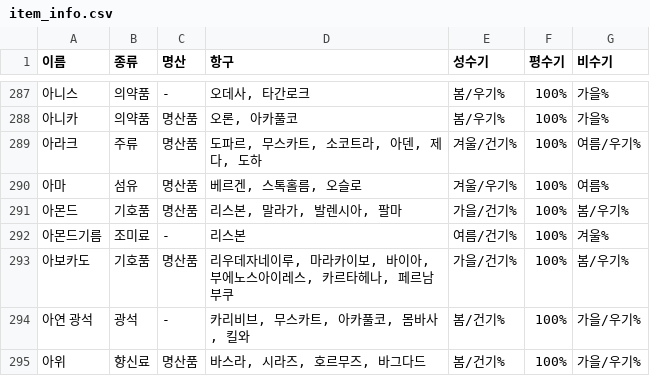
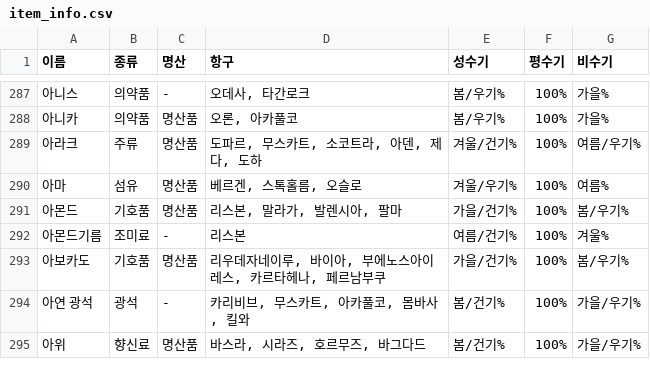
Before and after one commit to kosh9099/origin-deck-manager, a CSV file: public/data/item_info.csv, drawn as a sheet; only a part is shown, gaps mark what is left out.

```diff
--- a/public/data/item_info.csv
+++ b/public/data/item_info.csv
@@ -292,3 +292,3 @@
 아몬드기름,조미료,-,리스본,여름/건기%,100%,겨울%
-아보카도,기호품,명산품,"리우데자네이루, 마라카이보, 바이아, 부에노스아이레스, 카르타헤나, 페르남부쿠",가을/건기%,100%,봄/우기%
+아보카도,기호품,명산품,"리우데자네이루, 바이아, 부에노스아이레스, 카르타헤나, 페르남부쿠",가을/건기%,100%,봄/우기%
 아연 광석,광석,-,"카리비브, 무스카트, 아카풀코, 몸바사, 킬와",봄/건기%,100%,가을/우기%
```
Also changed, not shown: 6 other files.
